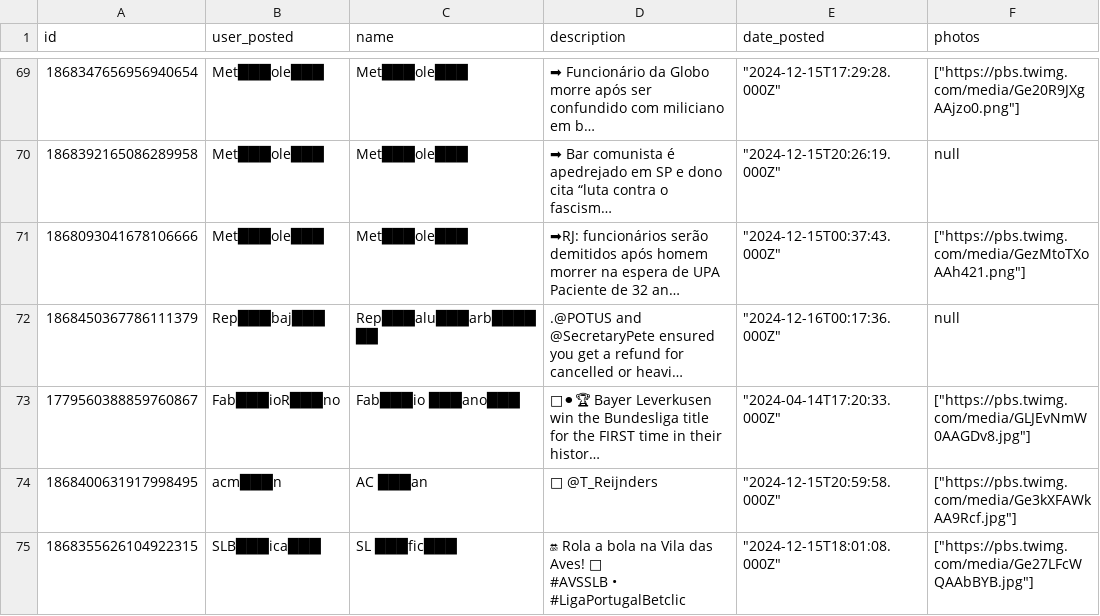
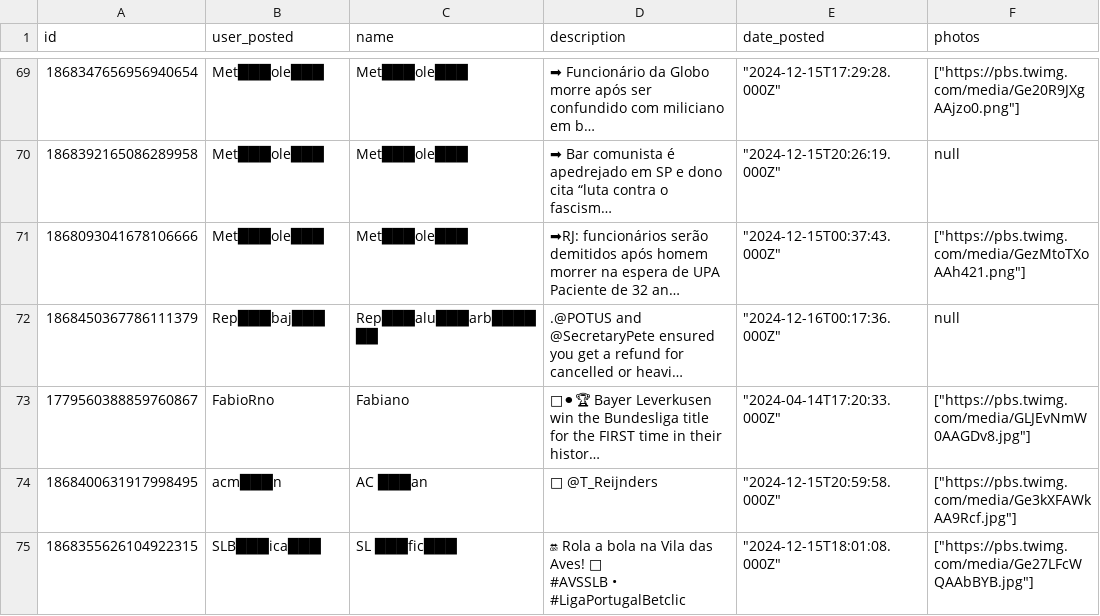
Before and after one commit to AlexAndrianov/ICT728_sentiment_and_trend_analysis, a CSV file: ml_models_design/Twitter- datasets.csv, drawn as a sheet; only a part is shown, gaps mark what is left out; long unchanged cells end in …; the diff names each change by its address in the sheet, - before the commit and + after, or states it on an @@ line.

Commit message:
Testing posts

```diff
--- a/ml_models_design/Twitter- datasets.csv
+++ b/ml_models_design/Twitter- datasets.csv
-B73 (user_posted): Fab███ioR███no
+B73 (user_posted): FabioRno
-C73 (name): Fab███io ███ano███
+C73 (name): Fabiano
```
Also changed, not shown: 5 other files.
